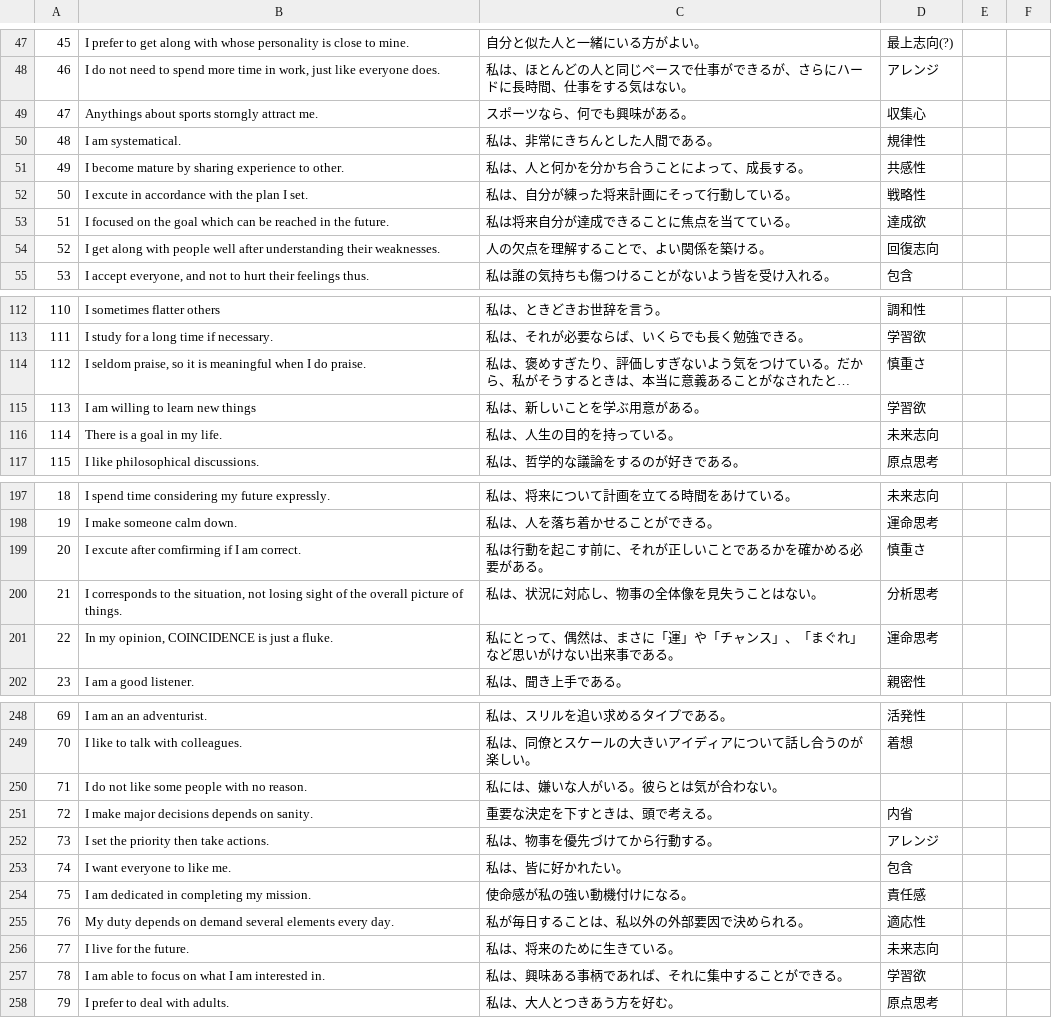
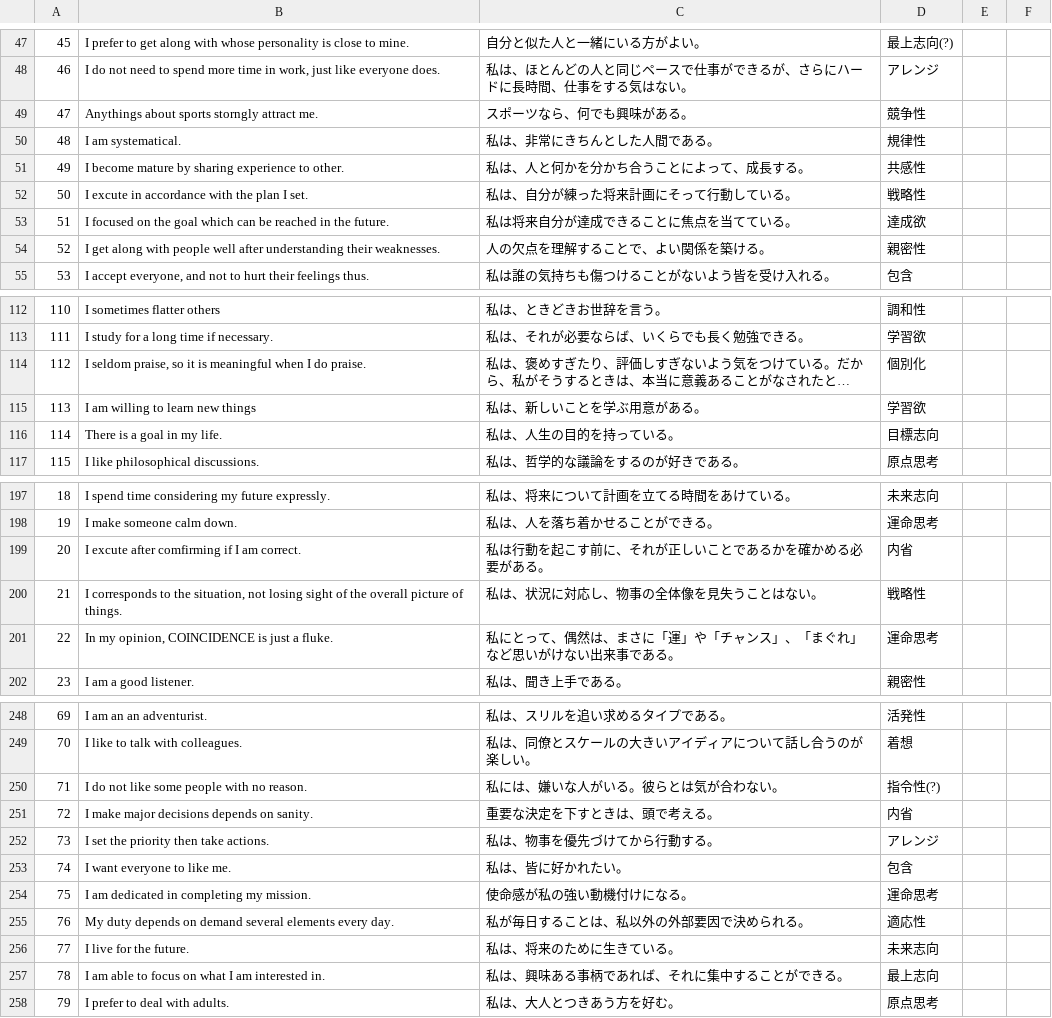
Before and after one commit to sol-sun/DailyScripts, a CSV file: Perl/CSV/SF/Ennea.csv, drawn as a sheet; only a part is shown, gaps mark what is left out; long unchanged cells end in …; the diff covers the shown part only; the diff names each change by its address in the sheet, - before the commit and + after, or states it on an @@ line.

```diff
--- a/Perl/CSV/SF/Ennea.csv
+++ b/Perl/CSV/SF/Ennea.csv
-D49: 収集心
+D49: 競争性
-D54: 回復志向
+D54: 親密性
-D114: 慎重さ
+D114: 個別化
-D116: 未来志向
+D116: 目標志向
-D199: 慎重さ
+D199: 内省
-D200: 分析思考
+D200: 戦略性
-D250: (empty)
+D250: 指令性(?)
-D254: 責任感
+D254: 運命思考
-D257: 学習欲
+D257: 最上志向
```
Also changed, not shown: 3 removed rows and 34 edited cells elsewhere in this file, 3 other files.
